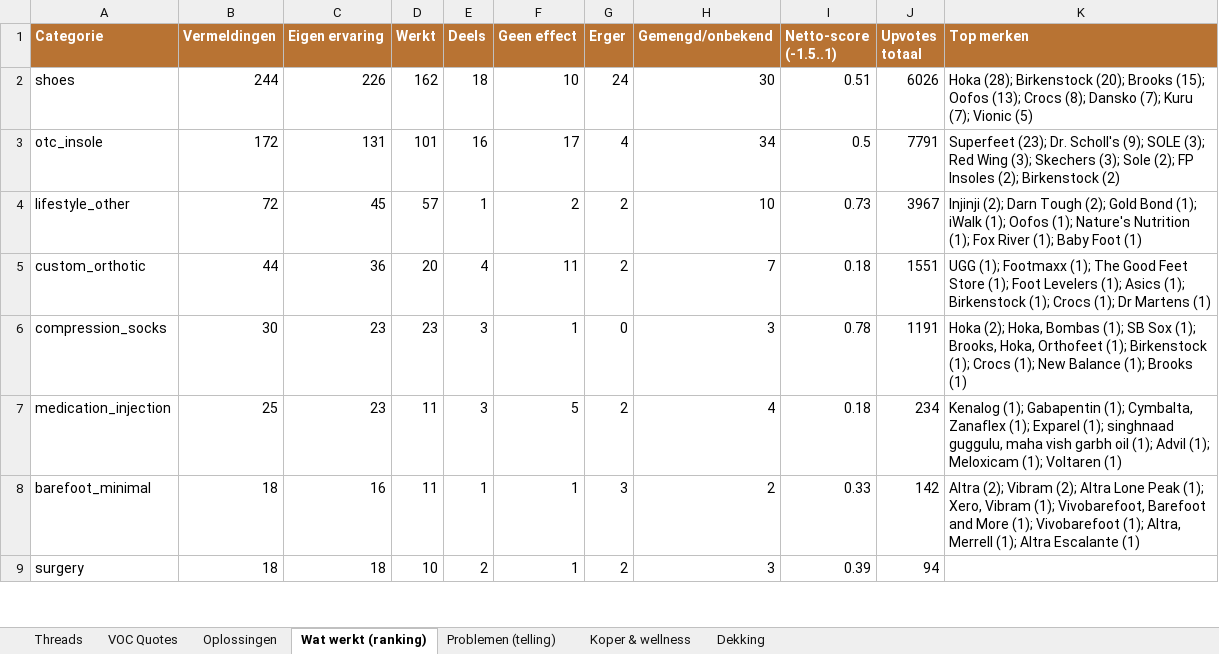
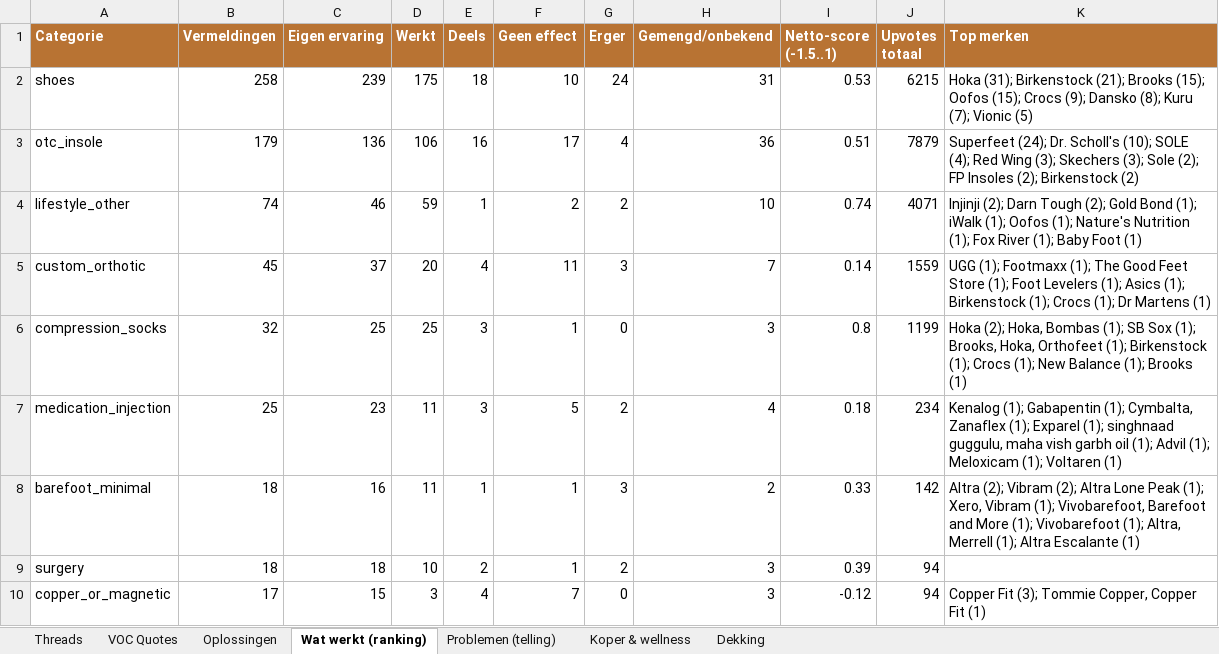
Before and after one commit to JorisKeijzer/Reddit-Scraper-Wintereijk, an Excel workbook: exports/reddit_voc.xlsx, sheet Wat werkt (ranking), drawn as a sheet; only a part is shown; values as stored, in another font and other column widths than the file's, no borders; the diff covers the shown part only; the diff names each change by its address in the sheet, - before the commit and + after, or states it on an @@ line.

```diff
--- a/exports/reddit_voc.xlsx (sheet Wat werkt (ranking))
+++ b/exports/reddit_voc.xlsx (sheet Wat werkt (ranking))
-B2 (Vermeldingen): 244
+B2 (Vermeldingen): 258
-C2 (Eigen ervaring): 226
+C2 (Eigen ervaring): 239
-D2 (Werkt): 162
+D2 (Werkt): 175
-H2 (Gemengd/onbekend): 30
+H2 (Gemengd/onbekend): 31
-I2 (Netto-score (-1.5..1)): 0.51
+I2 (Netto-score (-1.5..1)): 0.53
-J2 (Upvotes totaal): 6026
+J2 (Upvotes totaal): 6215
-K2 (Top merken): Hoka (28); Birkenstock (20); Brooks (15); Oofos (13); Crocs (8); Dansko (7); Kuru (7);…
+K2 (Top merken): Hoka (31); Birkenstock (21); Brooks (15); Oofos (15); Crocs (9); Dansko (8); Kuru (7);…
-B3 (Vermeldingen): 172
+B3 (Vermeldingen): 179
-C3 (Eigen ervaring): 131
+C3 (Eigen ervaring): 136
-D3 (Werkt): 101
+D3 (Werkt): 106
-H3 (Gemengd/onbekend): 34
+H3 (Gemengd/onbekend): 36
-I3 (Netto-score (-1.5..1)): 0.5
+I3 (Netto-score (-1.5..1)): 0.51
-J3 (Upvotes totaal): 7791
+J3 (Upvotes totaal): 7879
-K3 (Top merken): Superfeet (23); Dr. Scholl's (9); SOLE (3); Red Wing…
+K3 (Top merken): Superfeet (24); Dr. Scholl's (10); SOLE (4); Red Wing…
-B4 (Vermeldingen): 72
+B4 (Vermeldingen): 74
-C4 (Eigen ervaring): 45
+C4 (Eigen ervaring): 46
-D4 (Werkt): 57
+D4 (Werkt): 59
-I4 (Netto-score (-1.5..1)): 0.73
+I4 (Netto-score (-1.5..1)): 0.74
-J4 (Upvotes totaal): 3967
+J4 (Upvotes totaal): 4071
-B5 (Vermeldingen): 44
+B5 (Vermeldingen): 45
-C5 (Eigen ervaring): 36
+C5 (Eigen ervaring): 37
-G5 (Erger): 2
+G5 (Erger): 3
-I5 (Netto-score (-1.5..1)): 0.18
+I5 (Netto-score (-1.5..1)): 0.14
-J5 (Upvotes totaal): 1551
+J5 (Upvotes totaal): 1559
-B6 (Vermeldingen): 30
+B6 (Vermeldingen): 32
-C6 (Eigen ervaring): 23
+C6 (Eigen ervaring): 25
-D6 (Werkt): 23
+D6 (Werkt): 25
-I6 (Netto-score (-1.5..1)): 0.78
+I6 (Netto-score (-1.5..1)): 0.8
-J6 (Upvotes totaal): 1191
+J6 (Upvotes totaal): 1199
+row 10: copper_or_magnetic | 17 | 15 | 3 | 4 | 7 | 0 | 3 | -0.12 | 94 | Copper Fit (3); Tommie Copper, Copper Fit (1)
```
Also changed, not shown: 1 added row, 2 removed rows and 5 edited cells elsewhere in this sheet, sheet VOC Quotes, sheet Oplossingen, sheet Threads, sheet Problemen (telling), sheet Dekking, sheet Koper & wellness, 19 other files.
